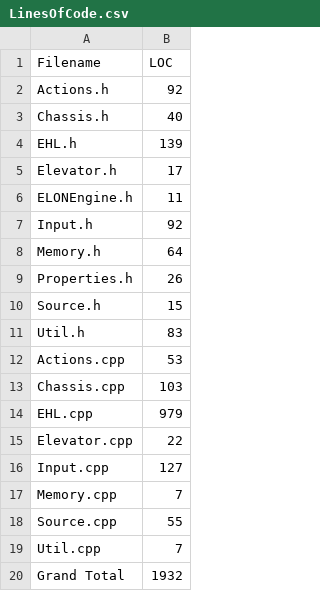
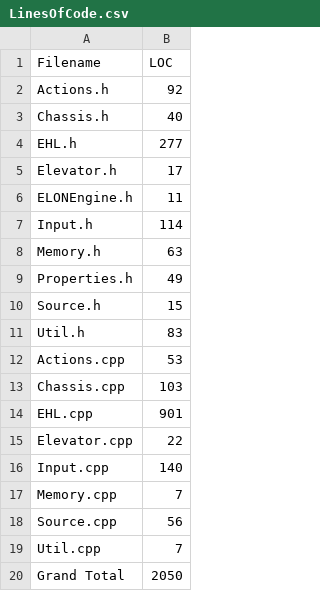
Before and after one commit to Breaking-Bots/ELON-Engine, a CSV file: LinesOfCode.csv, drawn as a sheet.

```diff
--- a/LinesOfCode.csv
+++ b/LinesOfCode.csv
@@ -3,8 +3,8 @@ Actions.h , 92
 Chassis.h , 40
-EHL.h , 139
+EHL.h , 277
 Elevator.h , 17
 ELONEngine.h , 11
-Input.h , 92
-Memory.h , 64
-Properties.h , 26
+Input.h , 114
+Memory.h , 63
+Properties.h , 49
 Source.h , 15
@@ -13,8 +13,8 @@ Actions.cpp , 53
 Chassis.cpp , 103
-EHL.cpp , 979
+EHL.cpp , 901
 Elevator.cpp , 22
-Input.cpp , 127
+Input.cpp , 140
 Memory.cpp , 7
-Source.cpp , 55
+Source.cpp , 56
 Util.cpp , 7
-Grand Total , 1932
+Grand Total , 2050
```
Also changed, not shown: 11 other files.
